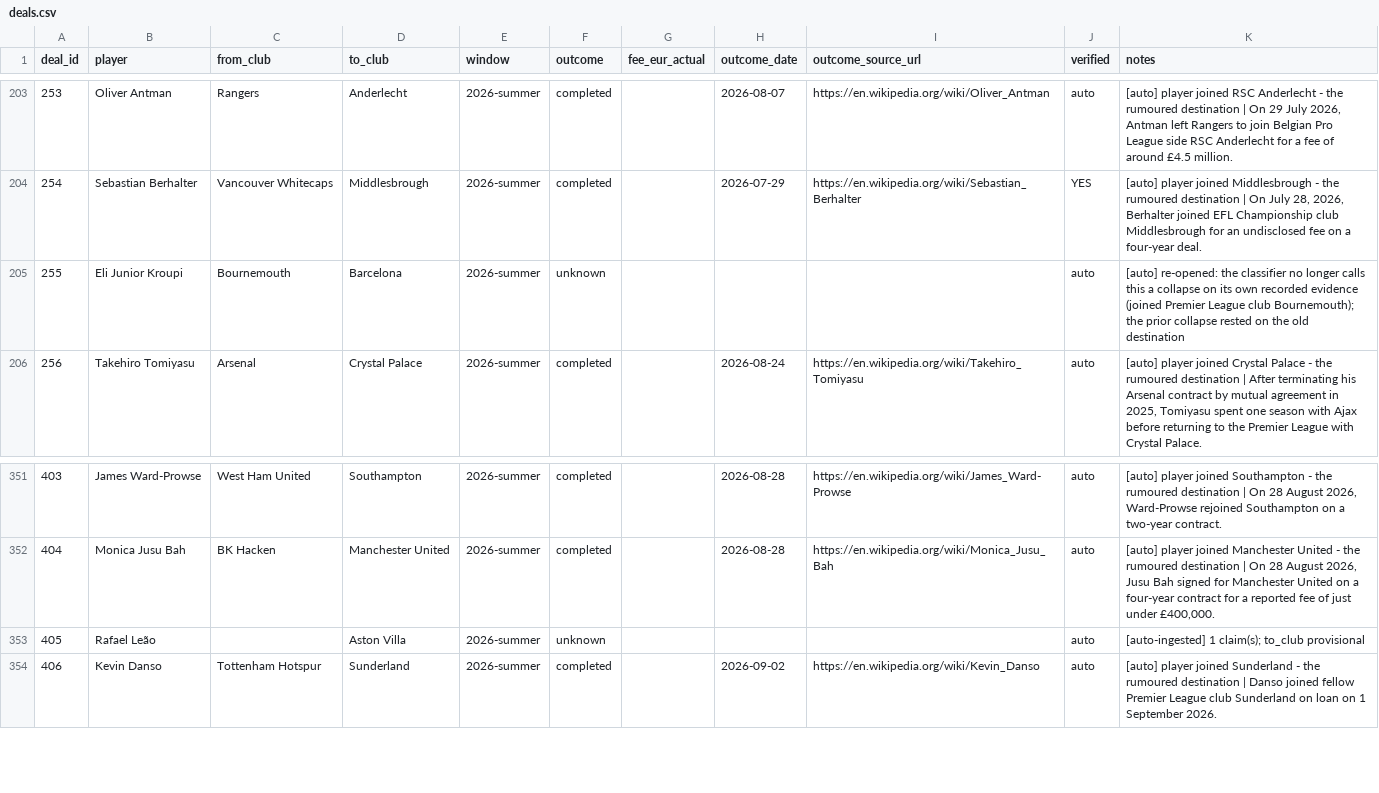
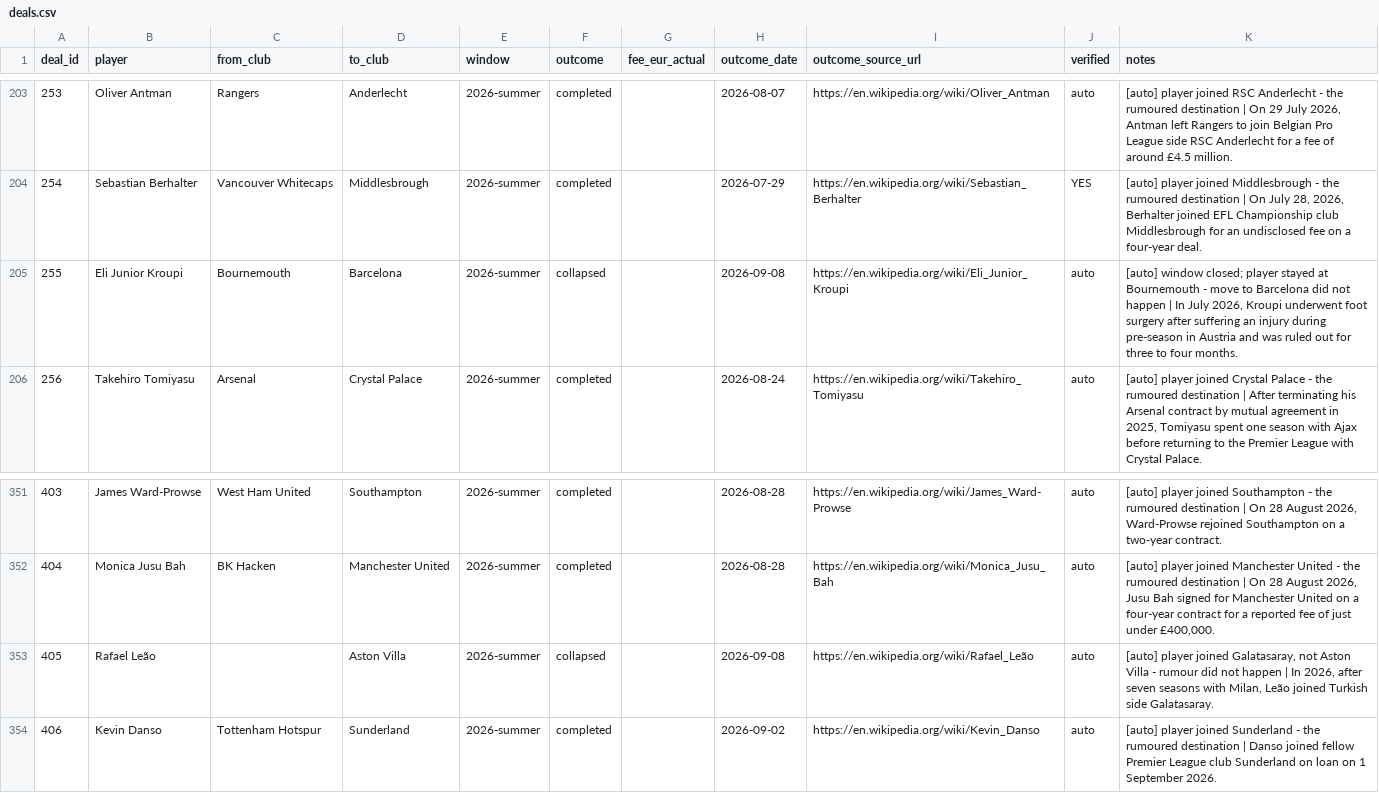
Before and after one commit to har27il/transfer-truth, a CSV file: ground-truth/deals.csv, drawn as a sheet; only a part is shown, gaps mark what is left out.

```diff
--- a/ground-truth/deals.csv
+++ b/ground-truth/deals.csv
@@ -204,3 +204,3 @@ deal_id,player,from_club,to_club,window,outcome,fee_eur_actual,outcome_date,outc
 254,Sebastian Berhalter,Vancouver Whitecaps,Middlesbrough,2026-summer,completed,,2026-07-29,https://en.wikipedia.org/wiki/Sebastian_Berhalter,YES,"[auto] player joined Middlesbrough - the rumoured destination | On July 28, 2026, Berhalter joined EFL Championship club Middlesbrough for an undisclosed fee on a four-year deal."
-255,Eli Junior Kroupi,Bournemouth,Barcelona,2026-summer,unknown,,,,auto,[auto] re-opened: the classifier no longer calls this a collapse on its own recorded evidence (joined Premier League club Bournemouth); the prior collapse rested on the old destination
+255,Eli Junior Kroupi,Bournemouth,Barcelona,2026-summer,collapsed,,2026-09-08,https://en.wikipedia.org/wiki/Eli_Junior_Kroupi,auto,"[auto] window closed; player stayed at Bournemouth - move to Barcelona did not happen | In July 2026, Kroupi underwent foot surgery after suffering an injury during pre-season in Austria and was ruled out for three to four months."
 256,Takehiro Tomiyasu,Arsenal,Crystal Palace,2026-summer,completed,,2026-08-24,https://en.wikipedia.org/wiki/Takehiro_Tomiyasu,auto,"[auto] player joined Crystal Palace - the rumoured destination | After terminating his Arsenal contract by mutual agreement in 2025, Tomiyasu spent one season with Ajax before returning to the Premier League with Crystal Palace."
@@ -352,3 +352,3 @@ deal_id,player,from_club,to_club,window,outcome,fee_eur_actual,outcome_date,outc
 404,Monica Jusu Bah,BK Hacken,Manchester United,2026-summer,completed,,2026-08-28,https://en.wikipedia.org/wiki/Monica_Jusu_Bah,auto,"[auto] player joined Manchester United - the rumoured destination | On 28 August 2026, Jusu Bah signed for Manchester United on a four-year contract for a reported fee of just under £400,000."
-405,Rafael Leão,,Aston Villa,2026-summer,unknown,,,,auto,[auto-ingested] 1 claim(s); to_club provisional
+405,Rafael Leão,,Aston Villa,2026-summer,collapsed,,2026-09-08,https://en.wikipedia.org/wiki/Rafael_Leão,auto,"[auto] player joined Galatasaray, not Aston Villa - rumour did not happen | In 2026, after seven seasons with Milan, Leão joined Turkish side Galatasaray."
 406,Kevin Danso,Tottenham Hotspur,Sunderland,2026-summer,completed,,2026-09-02,https://en.wikipedia.org/wiki/Kevin_Danso,auto,[auto] player joined Sunderland - the rumoured destination | Danso joined fellow Premier League club Sunderland on loan on 1 September 2026.
```
Also changed, not shown: 2 other files.
